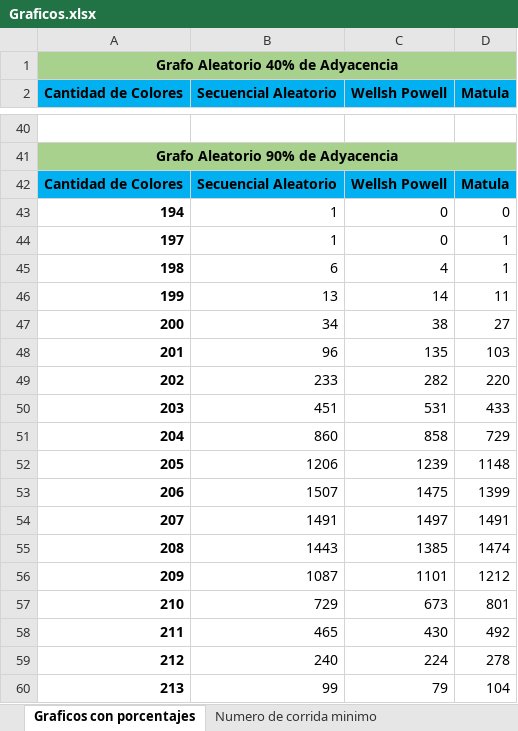
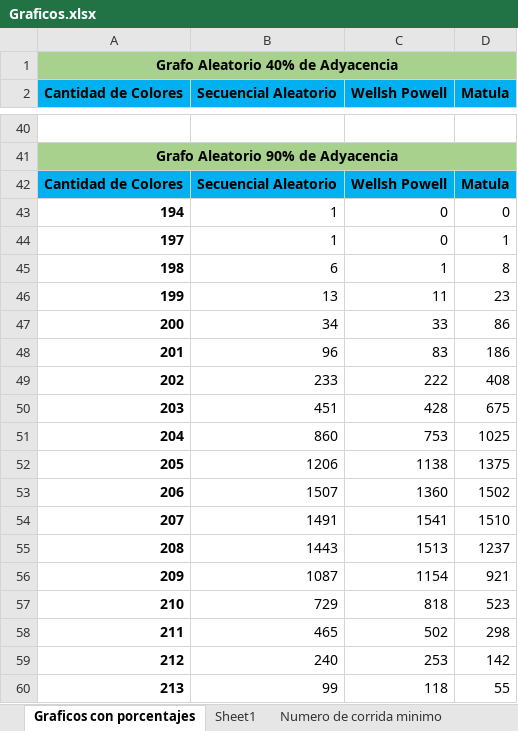
Before and after one commit to Damian-Perez/Grafos, an Excel workbook: Documentacion/Graficos.xlsx, sheet Graficos con porcentajes, drawn as a sheet; only a part is shown, gaps mark what is left out; values as stored, in another font and other column widths than the file's, no borders; charts and pictures not drawn; the diff covers the shown part only; the diff names each change by its address in the sheet, - before the commit and + after, or states it on an @@ line.

```diff
--- a/Documentacion/Graficos.xlsx (sheet Graficos con porcentajes)
+++ b/Documentacion/Graficos.xlsx (sheet Graficos con porcentajes)
+sheet tab: Sheet1
-C45 (Wellsh Powell): 4
+C45 (Wellsh Powell): 1
-D45 (Matula): 1
+D45 (Matula): 8
-C46 (Wellsh Powell): 14
+C46 (Wellsh Powell): 11
-D46 (Matula): 11
+D46 (Matula): 23
-C47 (Wellsh Powell): 38
+C47 (Wellsh Powell): 33
-D47 (Matula): 27
+D47 (Matula): 86
-C48 (Wellsh Powell): 135
+C48 (Wellsh Powell): 83
-D48 (Matula): 103
+D48 (Matula): 186
-C49 (Wellsh Powell): 282
+C49 (Wellsh Powell): 222
-D49 (Matula): 220
+D49 (Matula): 408
-C50 (Wellsh Powell): 531
+C50 (Wellsh Powell): 428
-D50 (Matula): 433
+D50 (Matula): 675
-C51 (Wellsh Powell): 858
+C51 (Wellsh Powell): 753
-D51 (Matula): 729
+D51 (Matula): 1025
-C52 (Wellsh Powell): 1239
+C52 (Wellsh Powell): 1138
-D52 (Matula): 1148
+D52 (Matula): 1375
-C53 (Wellsh Powell): 1475
+C53 (Wellsh Powell): 1360
-D53 (Matula): 1399
+D53 (Matula): 1502
-C54 (Wellsh Powell): 1497
+C54 (Wellsh Powell): 1541
-D54 (Matula): 1491
+D54 (Matula): 1510
-C55 (Wellsh Powell): 1385
+C55 (Wellsh Powell): 1513
-D55 (Matula): 1474
+D55 (Matula): 1237
-C56 (Wellsh Powell): 1101
+C56 (Wellsh Powell): 1154
-D56 (Matula): 1212
+D56 (Matula): 921
-C57 (Wellsh Powell): 673
+C57 (Wellsh Powell): 818
-D57 (Matula): 801
+D57 (Matula): 523
-C58 (Wellsh Powell): 430
+C58 (Wellsh Powell): 502
-D58 (Matula): 492
+D58 (Matula): 298
-C59 (Wellsh Powell): 224
+C59 (Wellsh Powell): 253
-D59 (Matula): 278
+D59 (Matula): 142
-C60 (Wellsh Powell): 79
+C60 (Wellsh Powell): 118
-D60 (Matula): 104
+D60 (Matula): 55
```
Also changed, not shown: 14 edited cells elsewhere in this sheet, charts or pictures.
